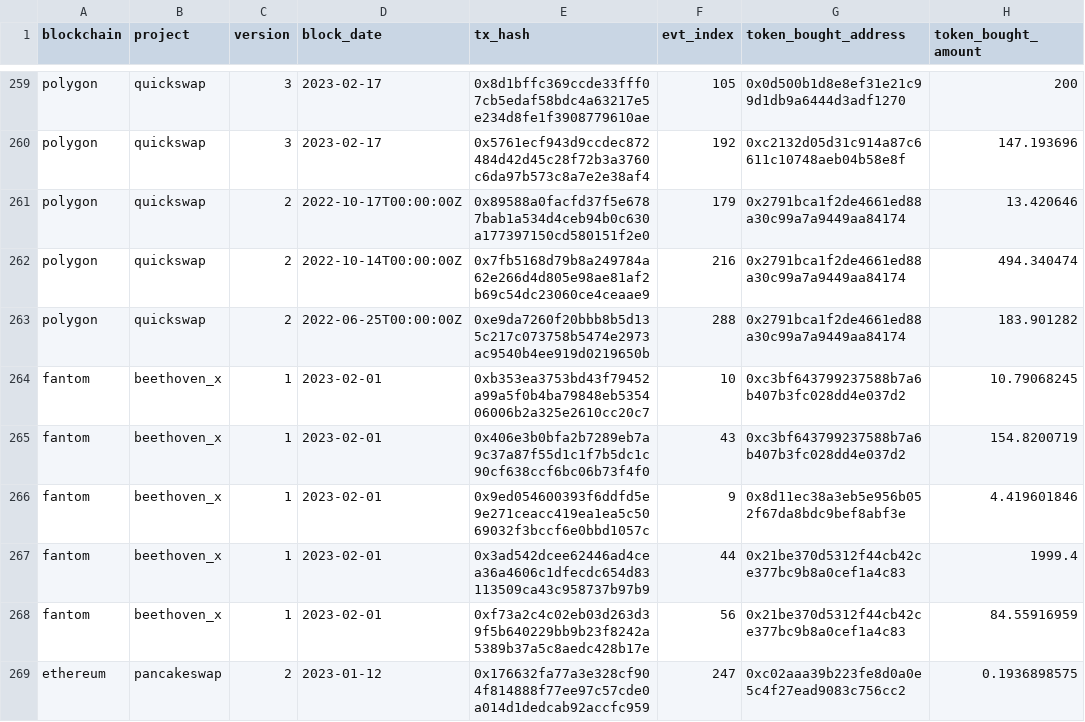
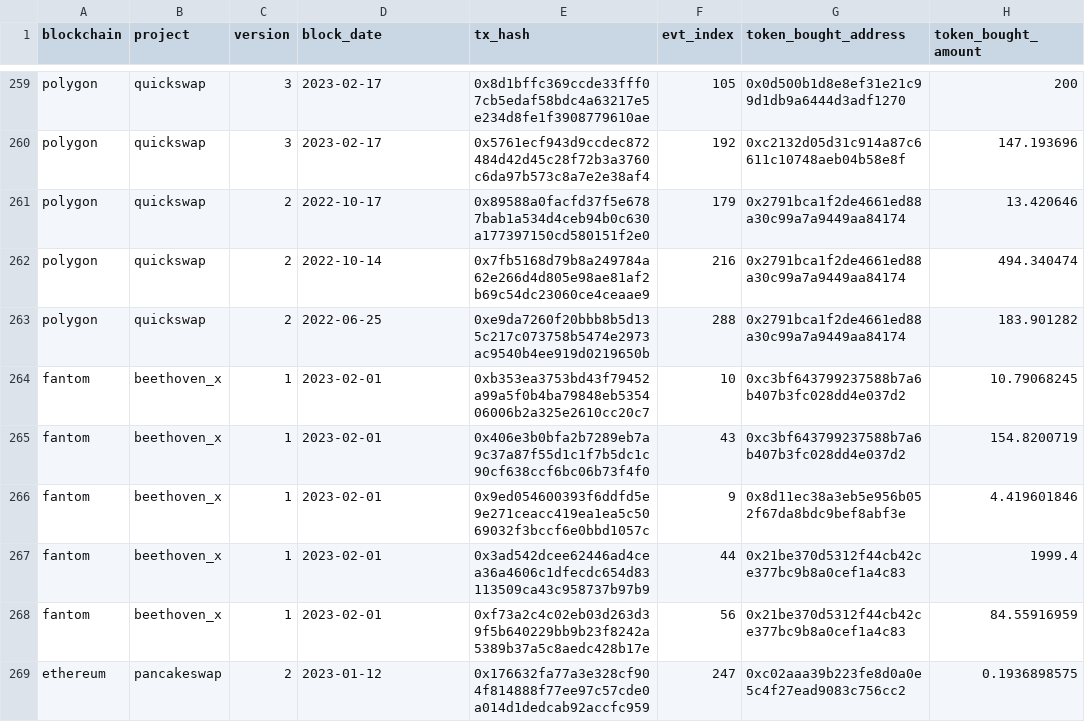
Before and after one commit to olgafetisova/spellbook, a CSV file: seeds/dex/trades/dex_trades_seed.csv, drawn as a sheet; only a part is shown, gaps mark what is left out; the diff covers the shown part only; the diff names each change by its address in the sheet, - before the commit and + after, or states it on an @@ line.

```diff
--- a/seeds/dex/trades/dex_trades_seed.csv
+++ b/seeds/dex/trades/dex_trades_seed.csv
-D261 (block_date): 2022-10-17T00:00:00Z
+D261 (block_date): 2022-10-17
-D262 (block_date): 2022-10-14T00:00:00Z
+D262 (block_date): 2022-10-14
-D263 (block_date): 2022-06-25T00:00:00Z
+D263 (block_date): 2022-06-25
```
Also changed, not shown: 40 edited cells elsewhere in this file, 34 other files.
